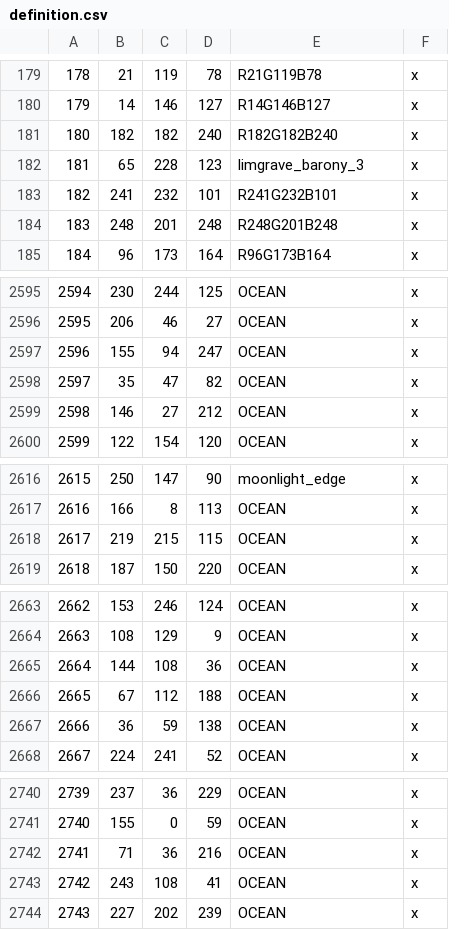
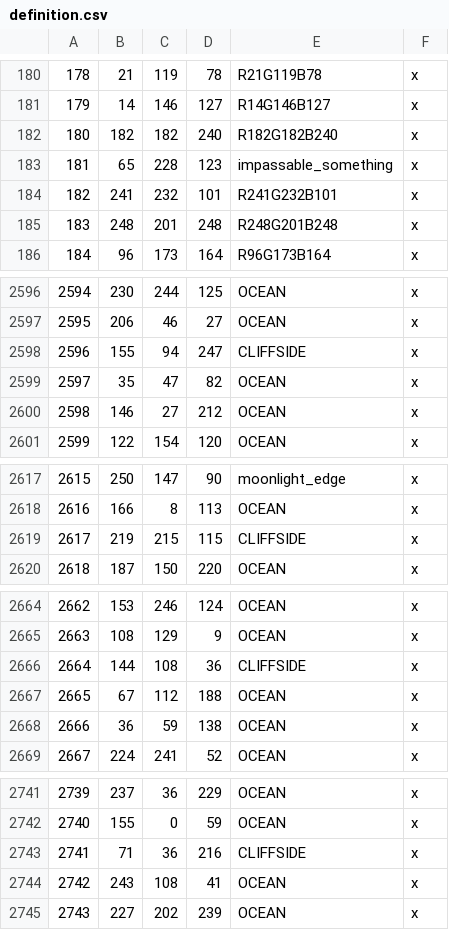
Before and after one commit to StellaSAX/Elden-Ring-CK3, a CSV file: Elden Ring CK3/map_data/definition.csv, drawn as a sheet; only a part is shown, gaps mark what is left out; the diff covers the shown part only.

Commit message:
limgrave impassable cliffsides

```diff
--- a/Elden Ring CK3/map_data/definition.csv
+++ b/Elden Ring CK3/map_data/definition.csv
@@ -181,3 +182,3 @@
 180;182;182;240;R182G182B240;x;
-181;65;228;123;limgrave_barony_3;x;
+181;65;228;123;impassable_something;x;
 182;241;232;101;R241G232B101;x;
@@ -2596,3 +2597,3 @@
 2595;206;46;27;OCEAN;x;
-2596;155;94;247;OCEAN;x;
+2596;155;94;247;CLIFFSIDE;x;
 2597;35;47;82;OCEAN;x;
@@ -2617,3 +2618,3 @@
 2616;166;8;113;OCEAN;x;
-2617;219;215;115;OCEAN;x;
+2617;219;215;115;CLIFFSIDE;x;
 2618;187;150;220;OCEAN;x;
@@ -2664,3 +2665,3 @@
 2663;108;129;9;OCEAN;x;
-2664;144;108;36;OCEAN;x;
+2664;144;108;36;CLIFFSIDE;x;
 2665;67;112;188;OCEAN;x;
@@ -2741,3 +2742,3 @@
 2740;155;0;59;OCEAN;x;
-2741;71;36;216;OCEAN;x;
+2741;71;36;216;CLIFFSIDE;x;
 2742;243;108;41;OCEAN;x;
```
Also changed, not shown: 30 added rows and 4 edited cells elsewhere in this file, Elden Ring CK3/map_data/adjacencies.csv, 39 other files.
